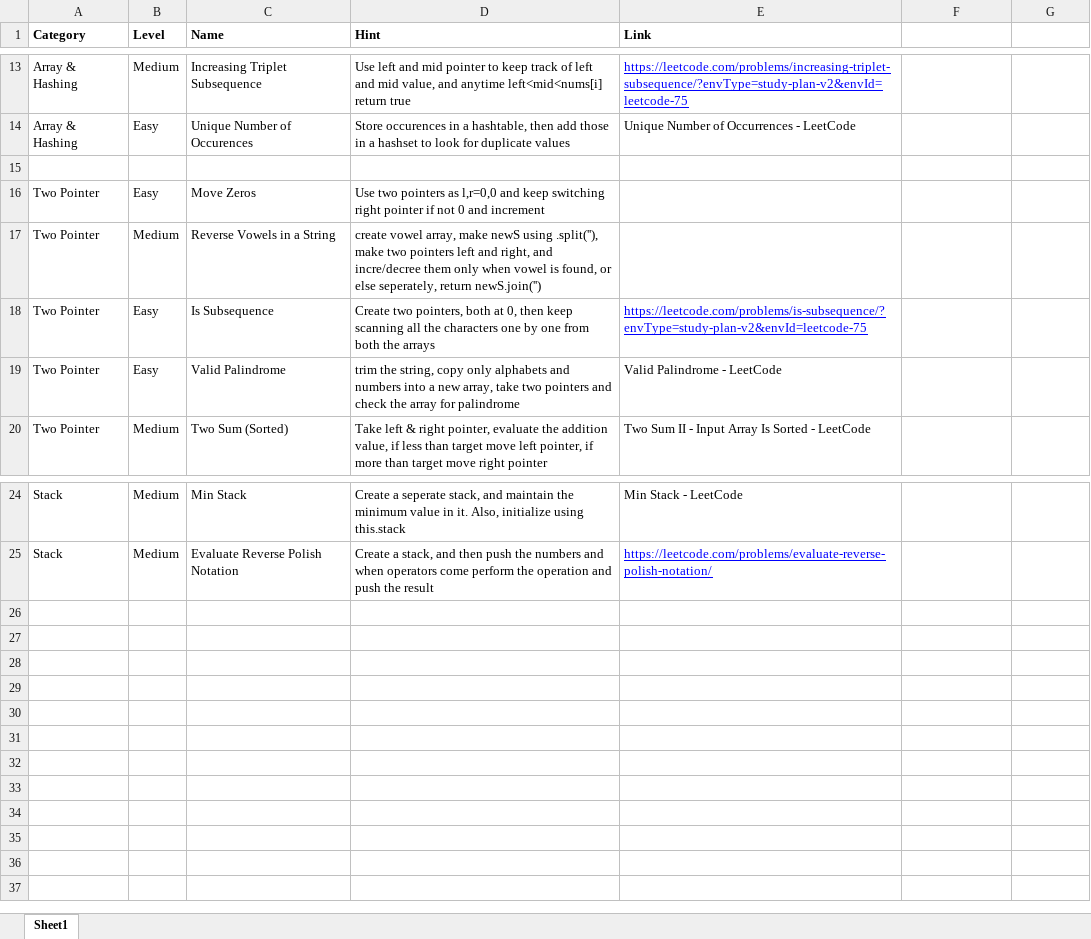
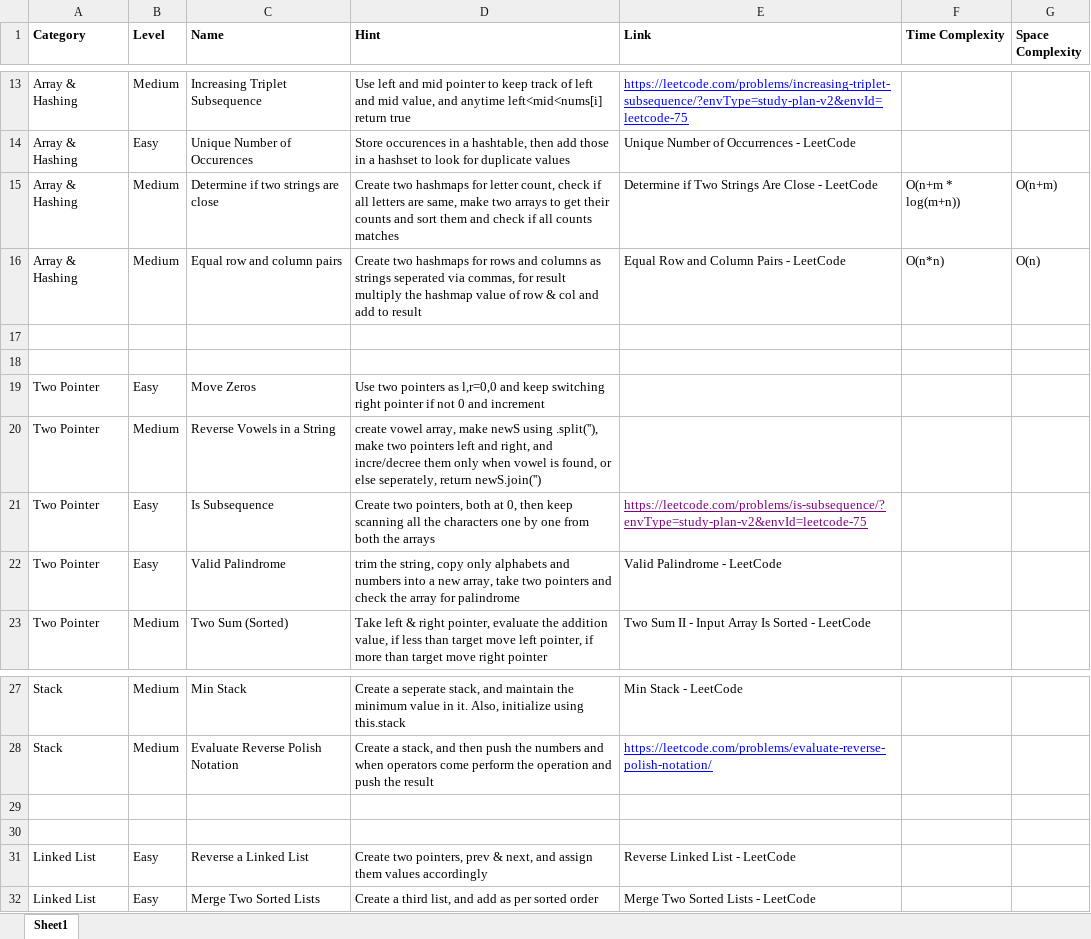
Before and after one commit to kunalpal101/NeetCode-DSA, an Excel workbook: LeetCode 75.xlsx, sheet Sheet1, drawn as a sheet; only a part is shown, gaps mark what is left out; values as stored, in another font and other column widths than the file's, no borders; addresses are those after the commit; the diff names each change by its address in the sheet, - before the commit and + after, or states it on an @@ line.

Commit message:
added 2 hashing programs in in LeetCode 75

```diff
--- a/LeetCode 75.xlsx (sheet Sheet1)
+++ b/LeetCode 75.xlsx (sheet Sheet1)
-F1: (empty)
+F1: Time Complexity
-G1: (empty)
+G1: Space Complexity
+row 15: Array & Hashing | Medium | Determine if two strings are close | Create two hashmaps for letter count, check if all letters are same, make two arrays to get their counts and sort them and check if all counts matches | Determine if Two Strings Are Close - LeetCode | O(n+m * log(m+n)) | O(n+m)
+row 16: Array & Hashing | Medium | Equal row and column pairs | Create two hashmaps for rows and columns as strings seperated via commas, for result multiply the hashmap value of row & col and add to result | Equal Row and Column Pairs - LeetCode | O(n*n) | O(n)
+row 17: (empty)
-E21 text colour: #0000FF
+E21 text colour: #800080
+row 29: (empty)
+row 30: (empty)
+row 31: Linked List | Easy | Reverse a Linked List | Create two pointers, prev & next, and assign them values accordingly | Reverse Linked List - LeetCode
+row 32: Linked List | Easy | Merge Two Sorted Lists | Create a third list, and add as per sorted order | Merge Two Sorted Lists - LeetCode
```
